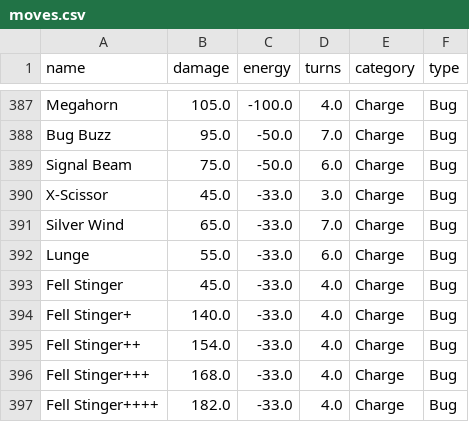
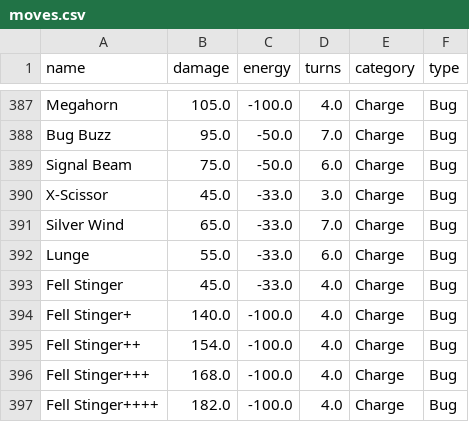
Before and after one commit to SoloRaidArchive/soloraidarchive.github.io, a CSV file: csv/moves.csv, drawn as a sheet; only a part is shown, gaps mark what is left out.

Commit message:
Update moves.csv

```diff
--- a/csv/moves.csv
+++ b/csv/moves.csv
@@ -393,5 +393,5 @@ Lunge,55.0,-33.0,6.0,Charge,Bug
 Fell Stinger,45.0,-33.0,4.0,Charge,Bug
-Fell Stinger+,140.0,-33.0,4.0,Charge,Bug
-Fell Stinger++,154.0,-33.0,4.0,Charge,Bug
-Fell Stinger+++,168.0,-33.0,4.0,Charge,Bug
-Fell Stinger++++,182.0,-33.0,4.0,Charge,Bug
+Fell Stinger+,140.0,-100.0,4.0,Charge,Bug
+Fell Stinger++,154.0,-100.0,4.0,Charge,Bug
+Fell Stinger+++,168.0,-100.0,4.0,Charge,Bug
+Fell Stinger++++,182.0,-100.0,4.0,Charge,Bug
```
